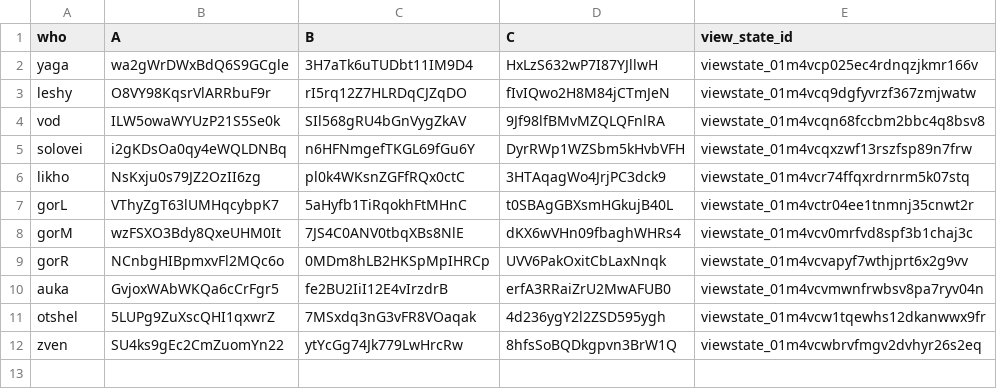
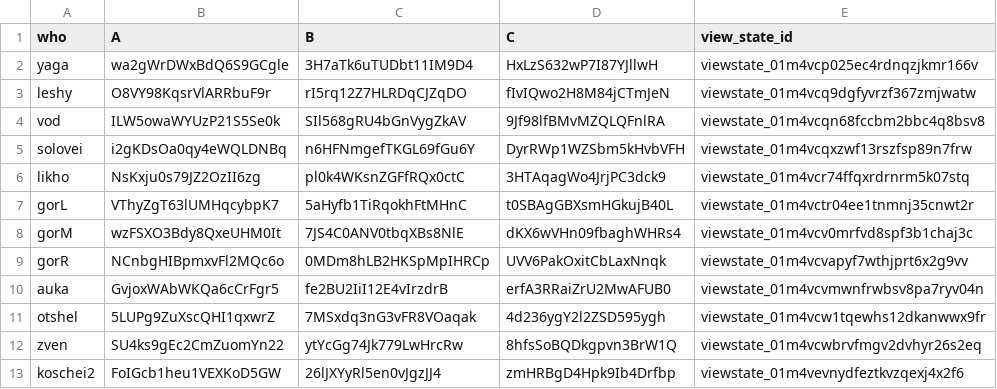
Before and after one commit to mentalart/ForestPatrol, a TSV file: tools/voice/casting/design_ids.tsv, drawn as a sheet.

```diff
--- a/tools/voice/casting/design_ids.tsv
+++ b/tools/voice/casting/design_ids.tsv
@@ -12 +12,2 @@ otshel	5LUPg9ZuXscQHI1qxwrZ	7MSxdq3nG3vFR8VOaqak	4d236ygY2l2ZSD595ygh	viewstate_
 zven	SU4ks9gEc2CmZuomYn22	ytYcGg74Jk779LwHrcRw	8hfsSoBQDkgpvn3BrW1Q	viewstate_01m4vcwbrvfmgv2dvhyr26s2eq
+koschei2	FoIGcb1heu1VEXKoD5GW	26lJXYyRl5en0vJgzJJ4	zmHRBgD4Hpk9Ib4Drfbp	viewstate_01m4vevnydfeztkvzqexj4x2f6
```
Also changed, not shown: 5 other files.
